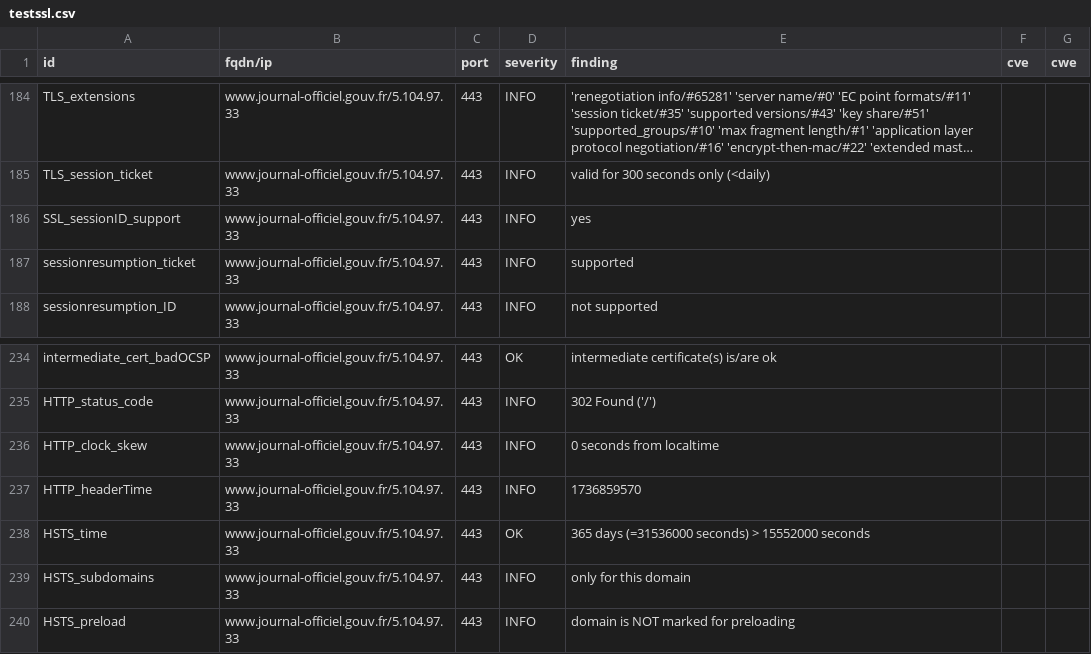
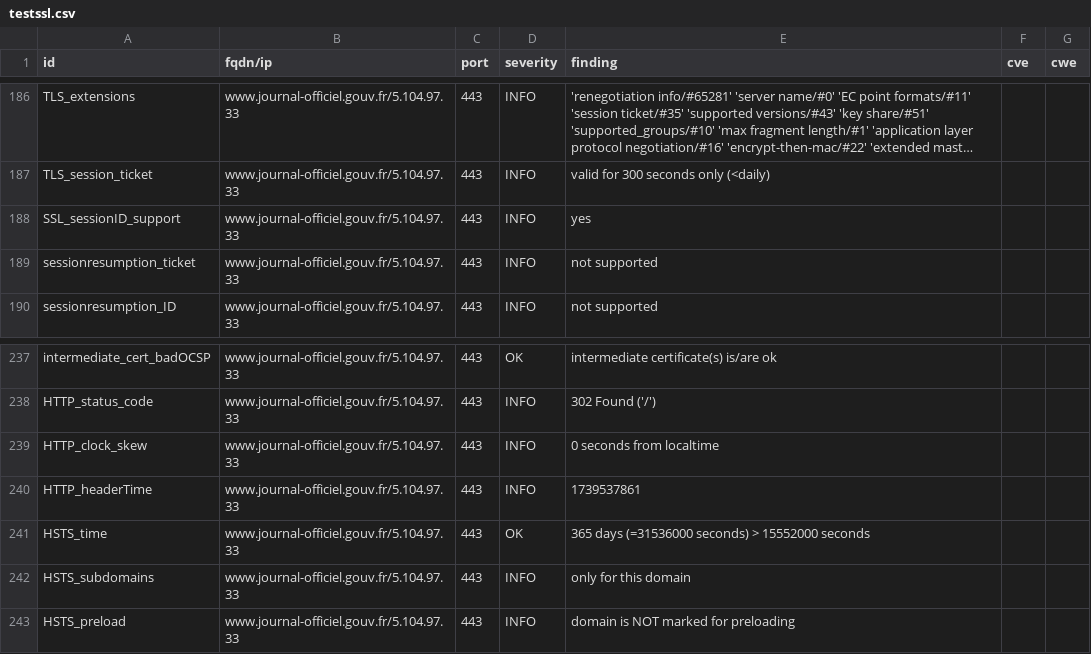
Before and after one commit to GKO-org/dashlordPrd6, a CSV file: results/aHR0cHM6Ly93d3cuam91cm5hbC1vZmZpY2llbC5nb3V2LmZy/testssl.csv, drawn as a sheet; only a part is shown, gaps mark what is left out; long unchanged cells end in …; the diff covers the shown part only.

```diff
--- a/results/aHR0cHM6Ly93d3cuam91cm5hbC1vZmZpY2llbC5nb3V2LmZy/testssl.csv
+++ b/results/aHR0cHM6Ly93d3cuam91cm5hbC1vZmZpY2llbC5nb3V2LmZy/testssl.csv
@@ -186,3 +188,3 @@
 "SSL_sessionID_support","www.journal-officiel.gouv.fr/5.104.97.33","443","INFO","yes","",""
-"sessionresumption_ticket","www.journal-officiel.gouv.fr/5.104.97.33","443","INFO","supported","",""
+"sessionresumption_ticket","www.journal-officiel.gouv.fr/5.104.97.33","443","INFO","not supported","",""
 "sessionresumption_ID","www.journal-officiel.gouv.fr/5.104.97.33","443","INFO","not supported","",""
@@ -236,3 +239,3 @@
 "HTTP_clock_skew","www.journal-officiel.gouv.fr/5.104.97.33","443","INFO","0 seconds from localtime","",""
-"HTTP_headerTime","www.journal-officiel.gouv.fr/5.104.97.33","443","INFO","1736859570","",""
+"HTTP_headerTime","www.journal-officiel.gouv.fr/5.104.97.33","443","INFO","1739537861","",""
 "HSTS_time","www.journal-officiel.gouv.fr/5.104.97.33","443","OK","365 days (=31536000 seconds) > 15552000 seconds","",""
```
Also changed, not shown: 4 added rows and 4 edited cells elsewhere in this file, 8 other files.
